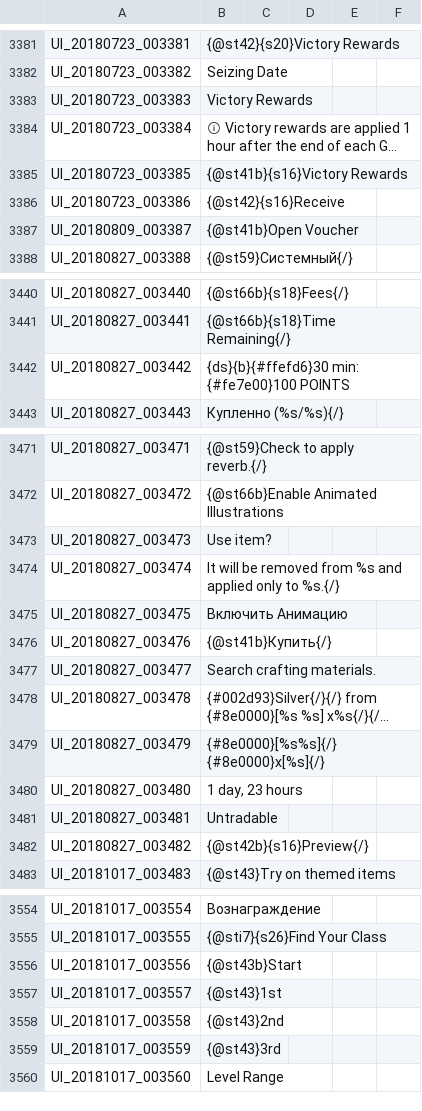
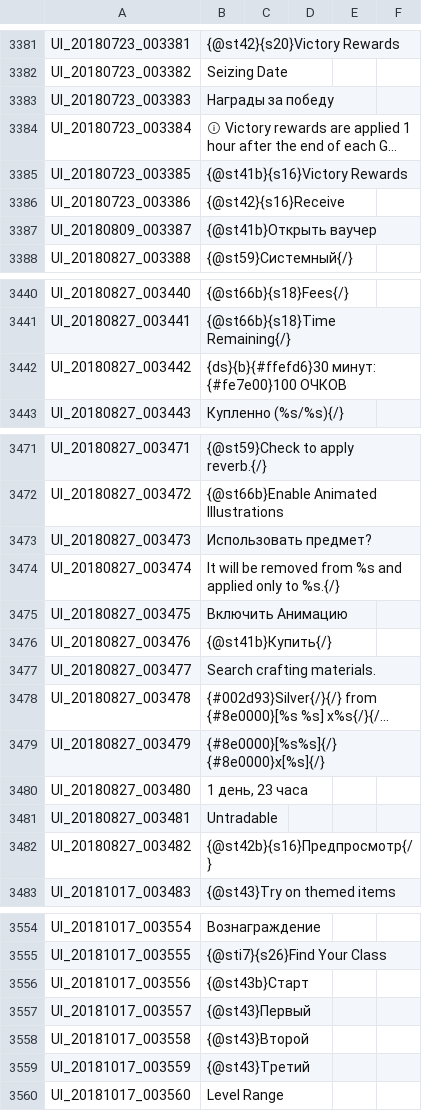
Before and after one commit to Treeofsavior/RussianTranslation, a TSV file: UI.tsv, drawn as a sheet; only a part is shown, gaps mark what is left out; long unchanged cells end in …; the diff covers the shown part only; the diff names each change by its address in the sheet, - before the commit and + after, or states it on an @@ line.

```diff
--- a/UI.tsv
+++ b/UI.tsv
-B3383: Victory Rewards
+B3383: Награды за победу
-B3387: {@st41b}Open Voucher
+B3387: {@st41b}Открыть ваучер
-B3442: {ds}{b}{#ffefd6}30 min: {#fe7e00}100 POINTS
+B3442: {ds}{b}{#ffefd6}30 минут: {#fe7e00}100 ОЧКОВ
-B3473: Use item?
+B3473: Использовать предмет?
-B3480: 1 day, 23 hours
+B3480: 1 день, 23 часа
-B3482: {@st42b}{s16}Preview{/}
+B3482: {@st42b}{s16}Предпросмотр{/}
-B3556: {@st43b}Start
+B3556: {@st43b}Старт
-B3557: {@st43}1st
+B3557: {@st43}Первый
-B3558: {@st43}2nd
+B3558: {@st43}Второй
-B3559: {@st43}3rd
+B3559: {@st43}Третий
```
Also changed, not shown: 2 edited cells elsewhere in this file, QUEST_JOBSTEP.tsv, 2 other files.
